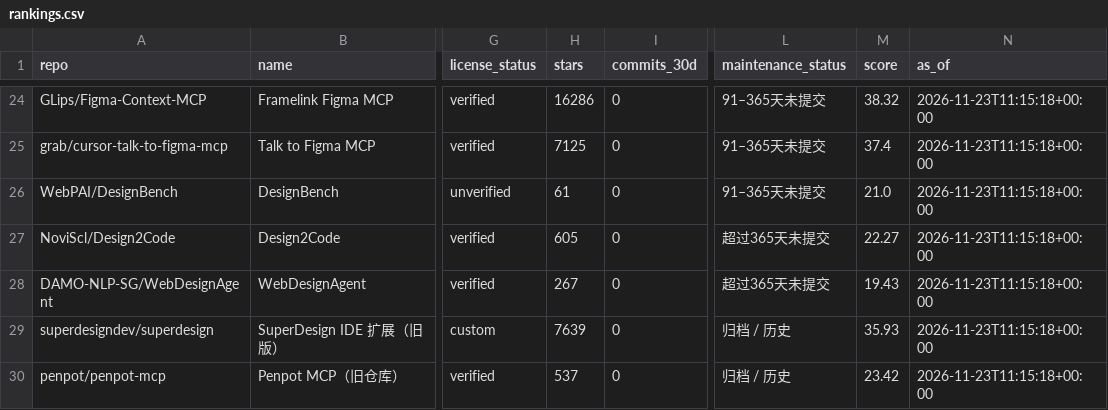
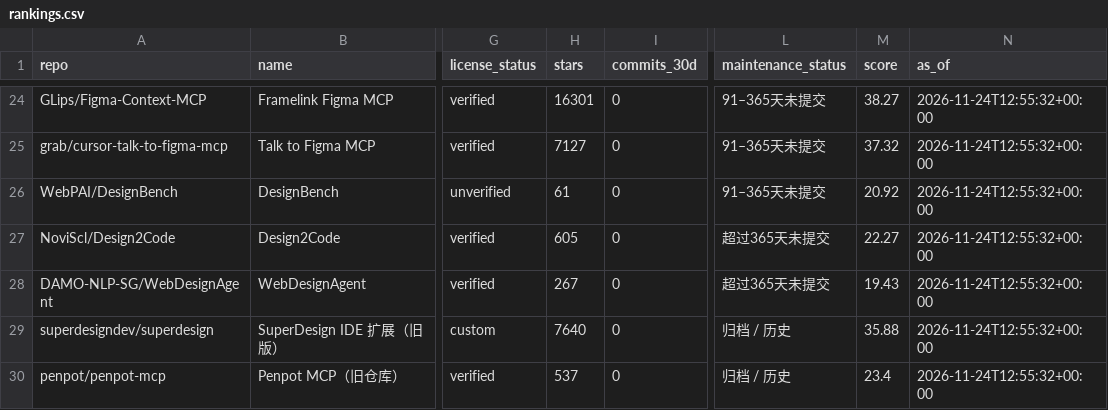
Before and after one commit to ZanePoe/awesome_ai_design, a CSV file: data/rankings.csv, drawn as a sheet; only a part is shown, gaps mark what is left out; the diff covers the shown part only; the diff names each change by its address in the sheet, - before the commit and + after, or states it on an @@ line.

```diff
--- a/data/rankings.csv
+++ b/data/rankings.csv
-H24 (stars): 16286
+H24 (stars): 16301
-M24 (score): 38.32
+M24 (score): 38.27
-N24:N30 (as_of): 2026-11-23T11:15:18+00:00
+N24:N30 (as_of): 2026-11-24T12:55:32+00:00
-H25 (stars): 7125
+H25 (stars): 7127
-M25 (score): 37.4
+M25 (score): 37.32
-M26 (score): 21.0
+M26 (score): 20.92
-H29 (stars): 7639
+H29 (stars): 7640
-M29 (score): 35.93
+M29 (score): 35.88
-M30 (score): 23.42
+M30 (score): 23.4
```
Also changed, not shown: 4 added rows, 4 removed rows and 68 edited cells elsewhere in this file, 4 other files.
